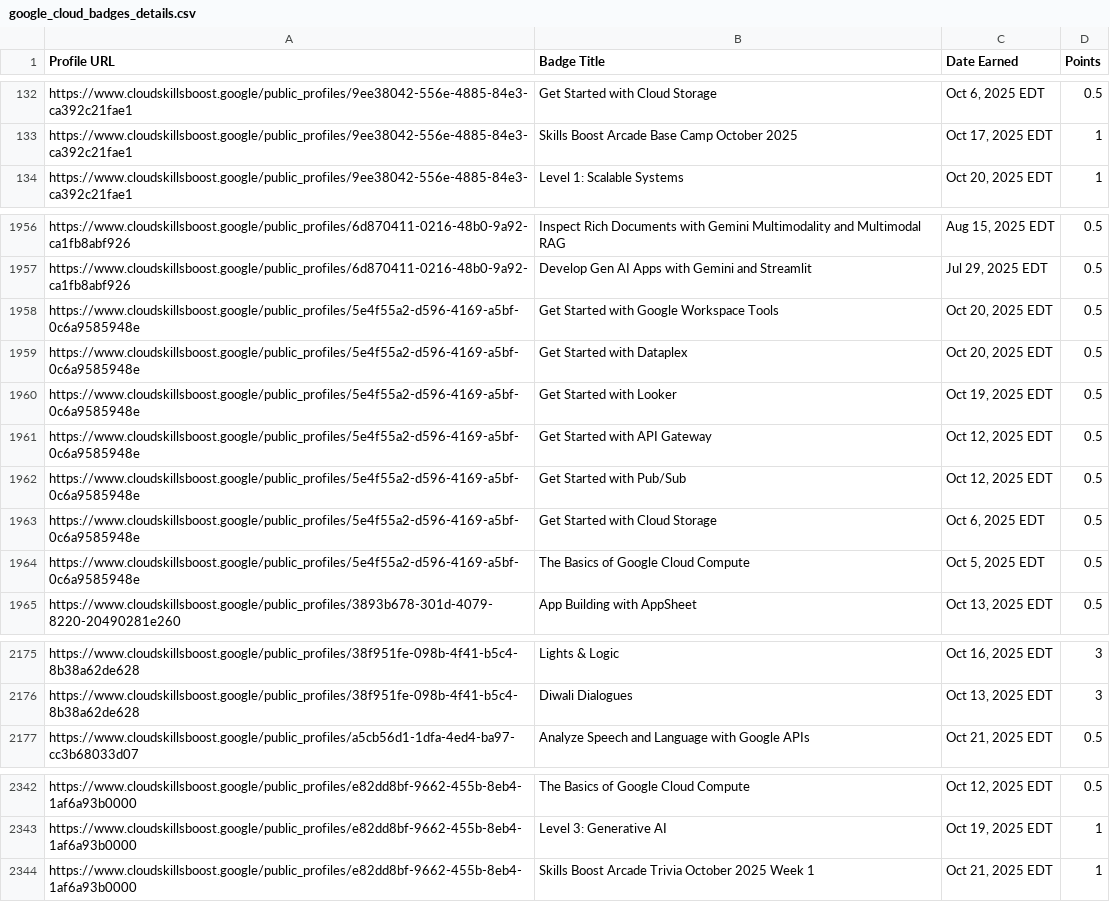
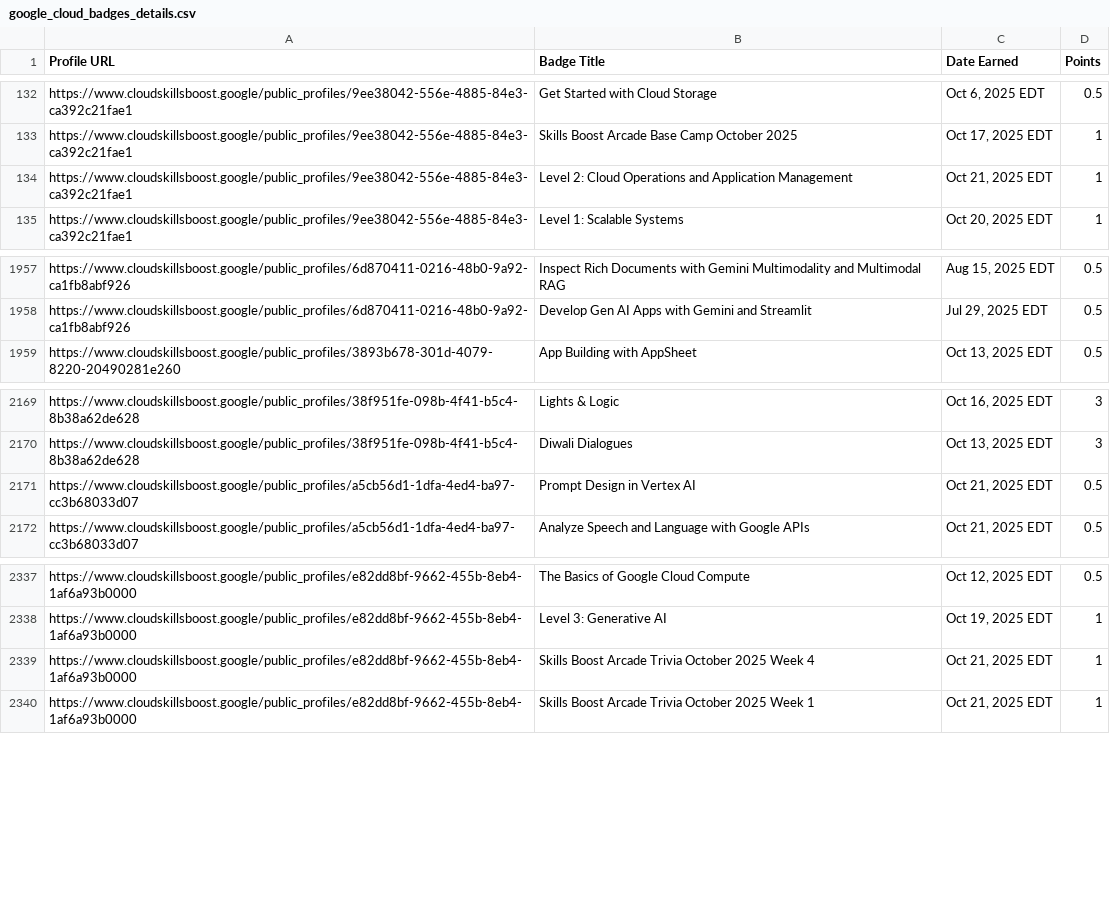
Before and after one commit to mohitsharmas97/leaderboard_gdg, a CSV file: google_cloud_badges_details.csv, drawn as a sheet; only a part is shown, gaps mark what is left out; removed rows and columns are numbered as before the commit, all else as after; the diff names each change by its address in the sheet, - before the commit and + after, or states it on an @@ line.

```diff
--- a/google_cloud_badges_details.csv
+++ b/google_cloud_badges_details.csv
+row 134: https://www.cloudskillsboost.google/public_profiles/9ee38042-556e-4885-84e3-ca392c21fae1 | Level 2: Cloud Operations and Application Management | Oct 21, 2025 EDT | 1
-row 1958: https://www.cloudskillsboost.google/public_profiles/5e4f55a2-d596-4169-a5bf-0c6a9585948e | Get Started with Google Workspace Tools | Oct 20, 2025 EDT | 0.5
-row 1959: https://www.cloudskillsboost.google/public_profiles/5e4f55a2-d596-4169-a5bf-0c6a9585948e | Get Started with Dataplex | Oct 20, 2025 EDT | 0.5
-row 1960: https://www.cloudskillsboost.google/public_profiles/5e4f55a2-d596-4169-a5bf-0c6a9585948e | Get Started with Looker | Oct 19, 2025 EDT | 0.5
-row 1961: https://www.cloudskillsboost.google/public_profiles/5e4f55a2-d596-4169-a5bf-0c6a9585948e | Get Started with API Gateway | Oct 12, 2025 EDT | 0.5
-row 1962: https://www.cloudskillsboost.google/public_profiles/5e4f55a2-d596-4169-a5bf-0c6a9585948e | Get Started with Pub/Sub | Oct 12, 2025 EDT | 0.5
-row 1963: https://www.cloudskillsboost.google/public_profiles/5e4f55a2-d596-4169-a5bf-0c6a9585948e | Get Started with Cloud Storage | Oct 6, 2025 EDT | 0.5
-row 1964: https://www.cloudskillsboost.google/public_profiles/5e4f55a2-d596-4169-a5bf-0c6a9585948e | The Basics of Google Cloud Compute | Oct 5, 2025 EDT | 0.5
+row 2171: https://www.cloudskillsboost.google/public_profiles/a5cb56d1-1dfa-4ed4-ba97-cc3b68033d07 | Prompt Design in Vertex AI | Oct 21, 2025 EDT | 0.5
+row 2339: https://www.cloudskillsboost.google/public_profiles/e82dd8bf-9662-455b-8eb4-1af6a93b0000 | Skills Boost Arcade Trivia October 2025 Week 4 | Oct 21, 2025 EDT | 1
```
Also changed, not shown: progress_data.csv.
